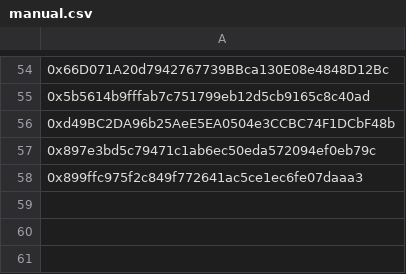
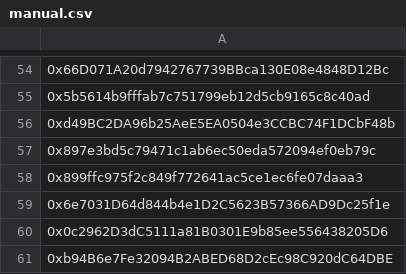
Before and after one commit to AngleProtocol/testers, a CSV file: sources/manual.csv, drawn as a sheet; only a part is shown, gaps mark what is left out; the diff names each change by its address in the sheet, - before the commit and + after, or states it on an @@ line.

Commit message:
Add manual addresses

```diff
--- a/sources/manual.csv
+++ b/sources/manual.csv
+row 59: 0x6e7031D64d844b4e1D2C5623B57366AD9Dc25f1e
+row 60: 0x0c2962D3dC5111a81B0301E9b85ee556438205D6
+row 61: 0xb94B6e7Fe32094B2ABED68D2cEc98C920dC64DBE
```
